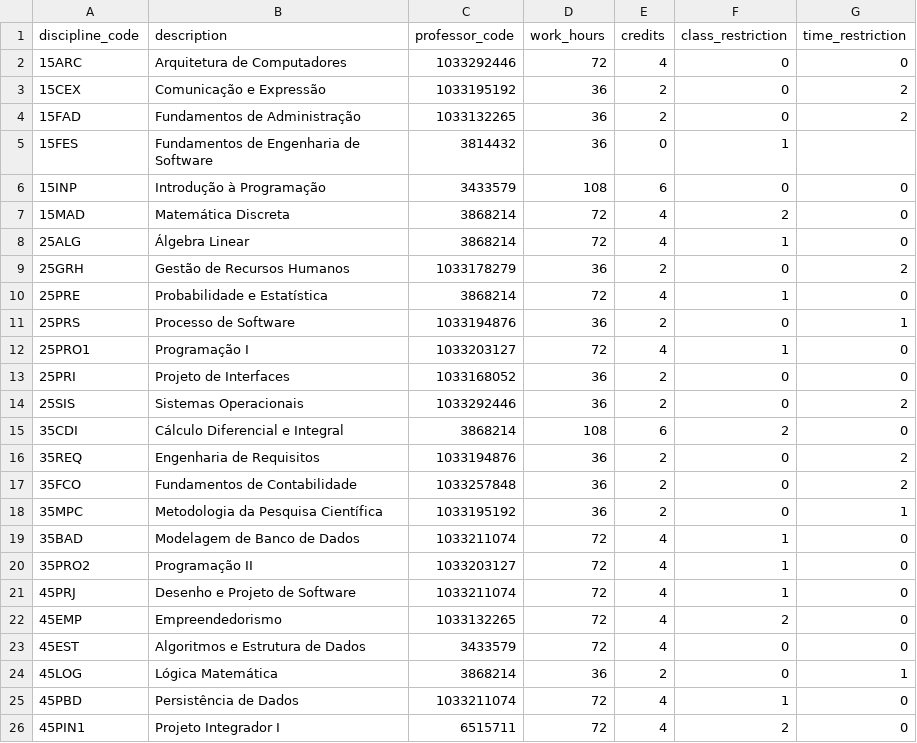
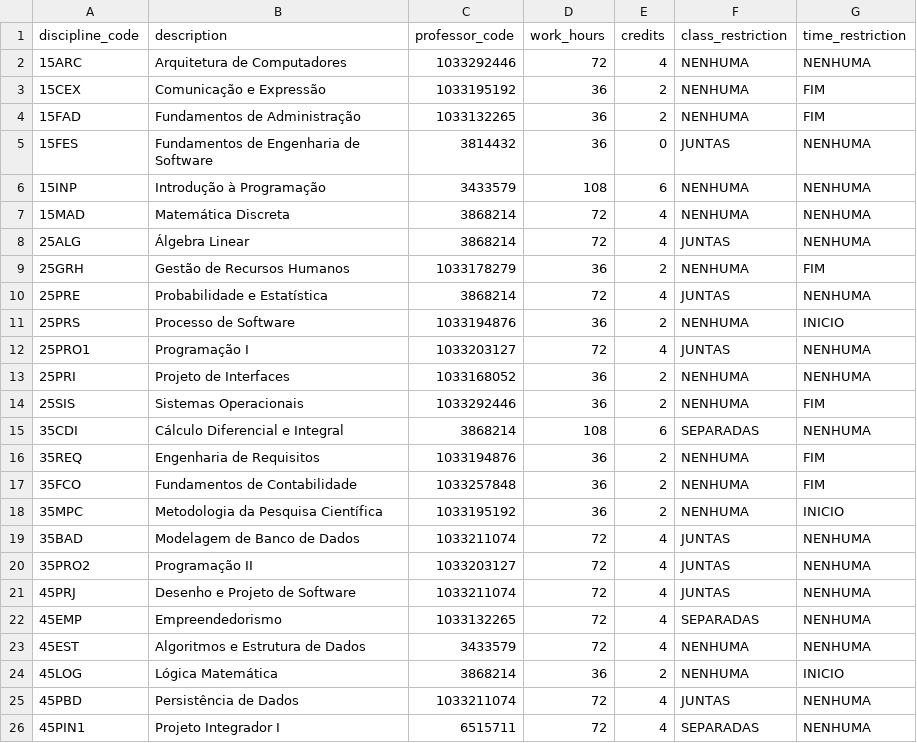
Before and after one commit to ASangelina/grid-generation, a CSV file: csv/disciplines.csv, drawn as a sheet; only a part is shown; the diff covers the shown part only.

```diff
--- a/csv/disciplines.csv
+++ b/csv/disciplines.csv
@@ -1,26 +1,26 @@
 discipline_code; description; professor_code; work_hours; credits; class_restriction; time_restriction
-15ARC; Arquitetura de Computadores;1033292446; 72; 4; 0; 0
-15CEX; Comunicação e Expressão; 1033195192; 36; 2; 0; 2
-15FAD; Fundamentos de Administração; 1033132265; 36; 2; 0; 2
-15FES; Fundamentos de Engenharia de Software; 3814432; 36; 0; 1
-15INP; Introdução à Programação; 3433579; 108; 6 ; 0; 0
-15MAD; Matemática Discreta; 3868214; 72; 4; 2; 0
-25ALG; Álgebra Linear; 3868214; 72; 4; 1; 0
-25GRH; Gestão de Recursos Humanos;1033178279; 36; 2; 0; 2
-25PRE; Probabilidade e Estatística; 3868214; 72; 4; 1; 0
-25PRS; Processo de Software; 1033194876; 36; 2; 0; 1
-25PRO1; Programação I; 1033203127; 72; 4; 1; 0
-25PRI; Projeto de Interfaces; 1033168052; 36; 2; 0; 0
-25SIS; Sistemas Operacionais; 1033292446; 36; 2; 0; 2
-35CDI; Cálculo Diferencial e Integral; 3868214; 108; 6; 2; 0
-35REQ; Engenharia de Requisitos; 1033194876; 36; 2; 0; 2
-35FCO; Fundamentos de Contabilidade; 1033257848; 36; 2; 0; 2
-35MPC; Metodologia da Pesquisa Científica; 1033195192; 36; 2; 0; 1
-35BAD; Modelagem de Banco de Dados; 1033211074; 72; 4; 1; 0
-35PRO2; Programação II;1033203127; 72; 4; 1; 0
-45PRJ; Desenho e Projeto de Software; 1033211074; 72; 4; 1; 0
-45EMP; Empreendedorismo;1033132265; 72; 4; 2; 0
-45EST; Algoritmos e Estrutura de Dados; 3433579; 72; 4; 0; 0
-45LOG; Lógica Matemática; 3868214; 36; 2; 0; 1
-45PBD; Persistência de Dados; 1033211074; 72; 4; 1; 0
-45PIN1; Projeto Integrador I; 6515711; 72; 4; 2; 0
+15ARC; Arquitetura de Computadores;1033292446; 72; 4; NENHUMA; NENHUMA
+15CEX; Comunicação e Expressão; 1033195192; 36; 2; NENHUMA; FIM
+15FAD; Fundamentos de Administração; 1033132265; 36; 2; NENHUMA; FIM
+15FES; Fundamentos de Engenharia de Software; 3814432; 36; 0; JUNTAS; NENHUMA
+15INP; Introdução à Programação; 3433579; 108; 6 ; NENHUMA; NENHUMA
+15MAD; Matemática Discreta; 3868214; 72; 4; NENHUMA; NENHUMA
+25ALG; Álgebra Linear; 3868214; 72; 4; JUNTAS; NENHUMA
+25GRH; Gestão de Recursos Humanos;1033178279; 36; 2; NENHUMA; FIM
+25PRE; Probabilidade e Estatística; 3868214; 72; 4; JUNTAS; NENHUMA
+25PRS; Processo de Software; 1033194876; 36; 2; NENHUMA; INICIO
+25PRO1; Programação I; 1033203127; 72; 4; JUNTAS; NENHUMA
+25PRI; Projeto de Interfaces; 1033168052; 36; 2; NENHUMA; NENHUMA
+25SIS; Sistemas Operacionais; 1033292446; 36; 2; NENHUMA; FIM
+35CDI; Cálculo Diferencial e Integral; 3868214; 108; 6; SEPARADAS; NENHUMA
+35REQ; Engenharia de Requisitos; 1033194876; 36; 2; NENHUMA; FIM
+35FCO; Fundamentos de Contabilidade; 1033257848; 36; 2; NENHUMA; FIM
+35MPC; Metodologia da Pesquisa Científica; 1033195192; 36; 2; NENHUMA; INICIO
+35BAD; Modelagem de Banco de Dados; 1033211074; 72; 4; JUNTAS; NENHUMA
+35PRO2; Programação II;1033203127; 72; 4; JUNTAS; NENHUMA
+45PRJ; Desenho e Projeto de Software; 1033211074; 72; 4; JUNTAS; NENHUMA
+45EMP; Empreendedorismo;1033132265; 72; 4; SEPARADAS; NENHUMA
+45EST; Algoritmos e Estrutura de Dados; 3433579; 72; 4; NENHUMA; NENHUMA
+45LOG; Lógica Matemática; 3868214; 36; 2; NENHUMA; INICIO
+45PBD; Persistência de Dados; 1033211074; 72; 4; JUNTAS; NENHUMA
+45PIN1; Projeto Integrador I; 6515711; 72; 4; SEPARADAS; NENHUMA
```
Also changed, not shown: 52 edited cells elsewhere in this file, csv/professors.csv, 9 other files.
